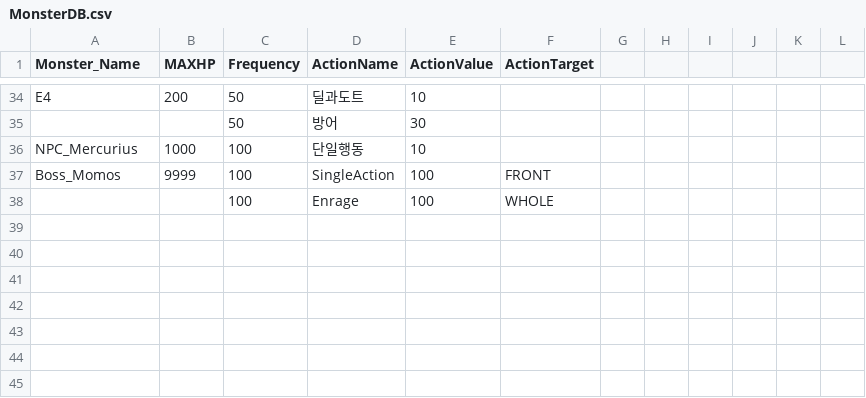
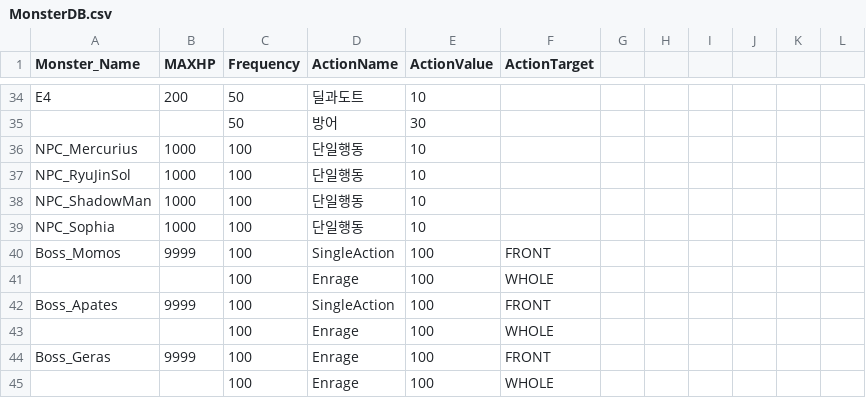
Before and after one commit to garrdip/BlackOcean, a CSV file: Assets/Resources/DBs/MonsterDB.csv, drawn as a sheet; only a part is shown, gaps mark what is left out; the diff names each change by its address in the sheet, - before the commit and + after, or states it on an @@ line.

```diff
--- a/Assets/Resources/DBs/MonsterDB.csv
+++ b/Assets/Resources/DBs/MonsterDB.csv
+row 37: NPC_RyuJinSol | 1000 | 100 | 단일행동 | 10
+row 38: NPC_ShadowMan | 1000 | 100 | 단일행동 | 10
+row 39: NPC_Sophia | 1000 | 100 | 단일행동 | 10
+row 41:  |  | 100 | Enrage | 100 | WHOLE
+row 42: Boss_Apates | 9999 | 100 | SingleAction | 100 | FRONT
+row 43:  |  | 100 | Enrage | 100 | WHOLE
+row 44: Boss_Geras | 9999 | 100 | Enrage | 100 | FRONT
```
Also changed, not shown: 1 other file.
